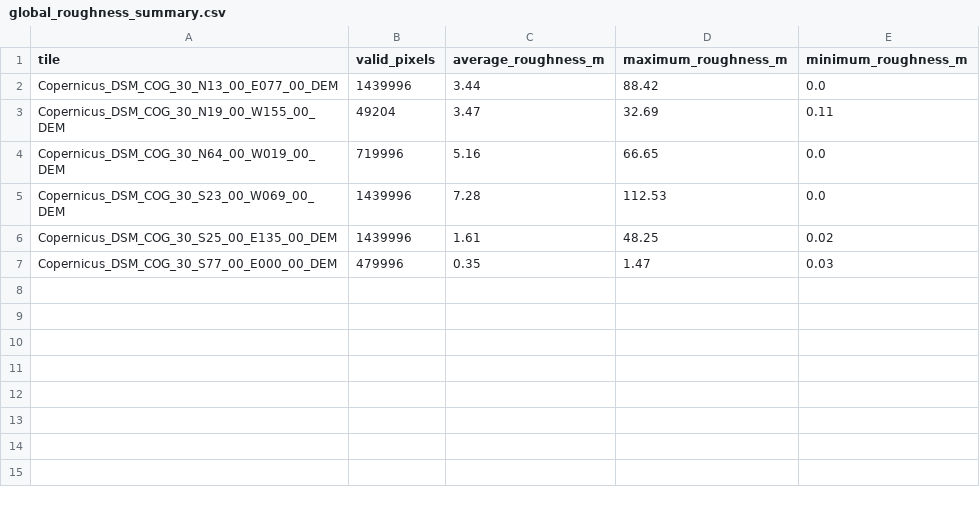
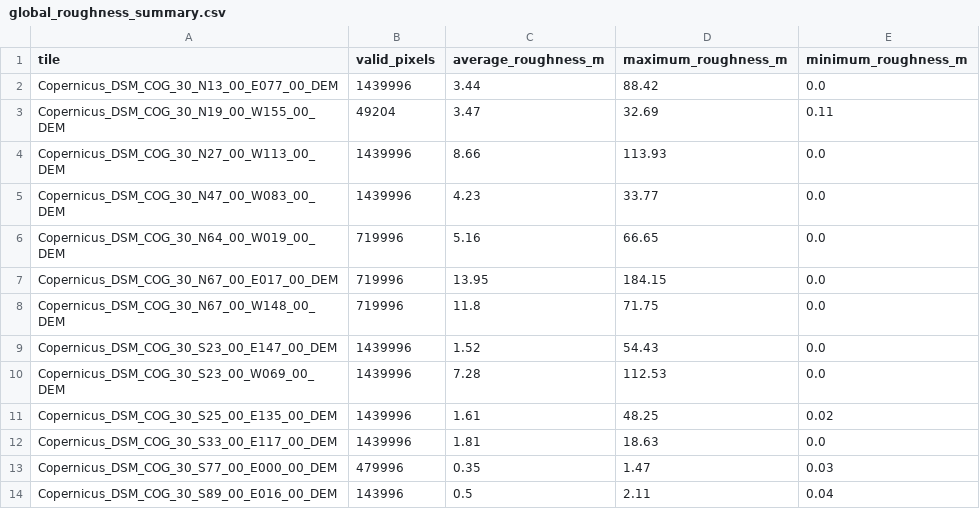
Before and after one commit to Ankitasjoshi2007/TERRATIME4D, a CSV file: data/processed/global_roughness_summary.csv, drawn as a sheet; the diff names each change by its address in the sheet, - before the commit and + after, or states it on an @@ line.

```diff
--- a/data/processed/global_roughness_summary.csv
+++ b/data/processed/global_roughness_summary.csv
+row 4: Copernicus_DSM_COG_30_N27_00_W113_00_DEM | 1439996 | 8.66 | 113.93 | 0.0
+row 5: Copernicus_DSM_COG_30_N47_00_W083_00_DEM | 1439996 | 4.23 | 33.77 | 0.0
+row 7: Copernicus_DSM_COG_30_N67_00_E017_00_DEM | 719996 | 13.95 | 184.15 | 0.0
+row 8: Copernicus_DSM_COG_30_N67_00_W148_00_DEM | 719996 | 11.8 | 71.75 | 0.0
+row 9: Copernicus_DSM_COG_30_S23_00_E147_00_DEM | 1439996 | 1.52 | 54.43 | 0.0
+row 12: Copernicus_DSM_COG_30_S33_00_E117_00_DEM | 1439996 | 1.81 | 18.63 | 0.0
+row 14: Copernicus_DSM_COG_30_S89_00_E016_00_DEM | 143996 | 0.5 | 2.11 | 0.04
```
Also changed, not shown: data/processed/global_terrain_features.csv, 4 other files.
